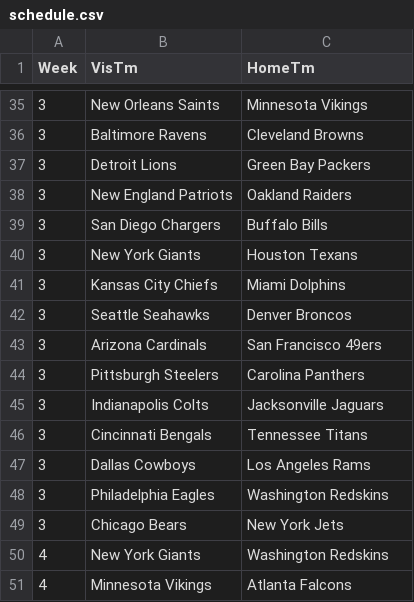
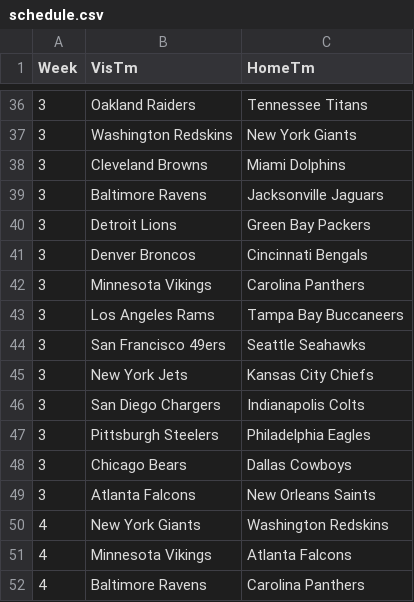
Before and after one commit to codeandsons/nfl-belt, a CSV file: schedule.csv, drawn as a sheet; only a part is shown, gaps mark what is left out; the shorter side is filled out with more unchanged rows; the diff covers the shown part only.

```diff
--- a/schedule.csv
+++ b/schedule.csv
@@ -35,16 +36,15 @@ Week,VisTm,HomeTm
-3,New Orleans Saints,Minnesota Vikings
-3,Baltimore Ravens,Cleveland Browns
+3,Oakland Raiders,Tennessee Titans
+3,Washington Redskins,New York Giants
+3,Cleveland Browns,Miami Dolphins
+3,Baltimore Ravens,Jacksonville Jaguars
 3,Detroit Lions,Green Bay Packers
-3,New England Patriots,Oakland Raiders
-3,San Diego Chargers,Buffalo Bills
-3,New York Giants,Houston Texans
-3,Kansas City Chiefs,Miami Dolphins
-3,Seattle Seahawks,Denver Broncos
-3,Arizona Cardinals,San Francisco 49ers
-3,Pittsburgh Steelers,Carolina Panthers
-3,Indianapolis Colts,Jacksonville Jaguars
-3,Cincinnati Bengals,Tennessee Titans
-3,Dallas Cowboys,Los Angeles Rams
-3,Philadelphia Eagles,Washington Redskins
-3,Chicago Bears,New York Jets
+3,Denver Broncos,Cincinnati Bengals
+3,Minnesota Vikings,Carolina Panthers
+3,Los Angeles Rams,Tampa Bay Buccaneers
+3,San Francisco 49ers,Seattle Seahawks
+3,New York Jets,Kansas City Chiefs
+3,San Diego Chargers,Indianapolis Colts
+3,Pittsburgh Steelers,Philadelphia Eagles
+3,Chicago Bears,Dallas Cowboys
+3,Atlanta Falcons,New Orleans Saints
 4,New York Giants,Washington Redskins
```
Also changed, not shown: 4 added rows, 3 removed rows and 24 edited cells elsewhere in this file.
